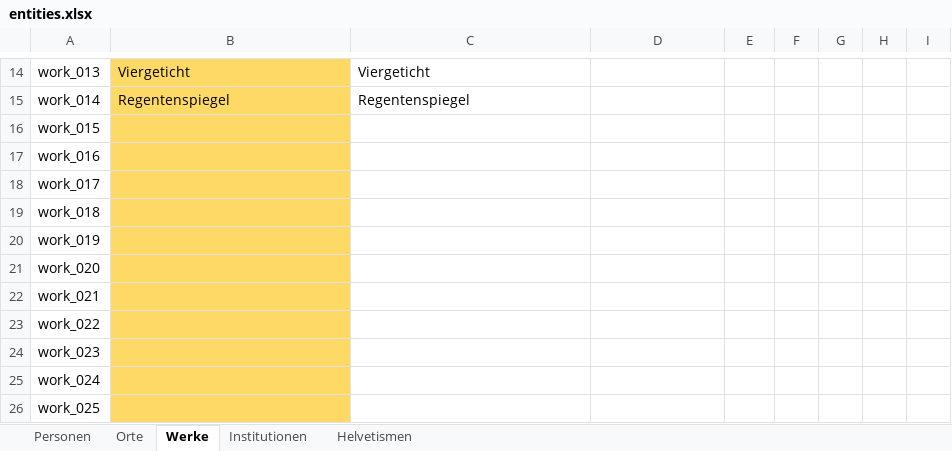
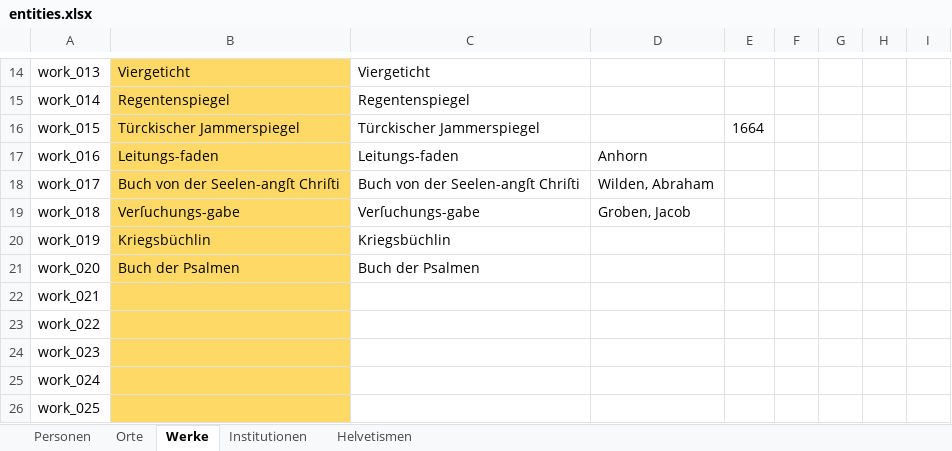
Before and after one commit to DHBern/simler_data, an Excel workbook: gsheet/xlsx/entities.xlsx, sheet Werke, drawn as a sheet; only a part is shown, gaps mark what is left out; values as stored, in another font and other column widths than the file's, no borders; charts and pictures and table styles not drawn; the diff names each change by its address in the sheet, - before the commit and + after, or states it on an @@ line.

```diff
--- a/gsheet/xlsx/entities.xlsx (sheet Werke)
+++ b/gsheet/xlsx/entities.xlsx (sheet Werke)
-B16: (empty)
+B16: Türckischer Jammerspiegel
-C16: (empty)
+C16: Türckischer Jammerspiegel
-E16: (empty)
+E16: 1664
-B17: (empty)
+B17: Leitungs-faden
-C17: (empty)
+C17: Leitungs-faden
-D17: (empty)
+D17: Anhorn
-B18: (empty)
+B18: Buch von der Seelen-angſt Chriſti
-C18: (empty)
+C18: Buch von der Seelen-angſt Chriſti
-D18: (empty)
+D18: Wilden, Abraham
-B19: (empty)
+B19: Verſuchungs-gabe
-C19: (empty)
+C19: Verſuchungs-gabe
-D19: (empty)
+D19: Groben, Jacob
-B20: (empty)
+B20: Kriegsbüchlin
-C20: (empty)
+C20: Kriegsbüchlin
-B21: (empty)
+B21: Buch der Psalmen
-C21: (empty)
+C21: Buch der Psalmen
```
Also changed, not shown: sheet Personen, sheet Orte, sheet Institutionen, formulas that keep their value.
